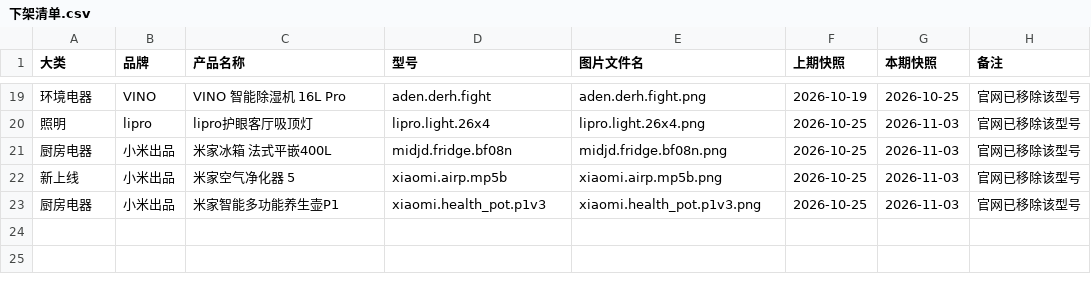
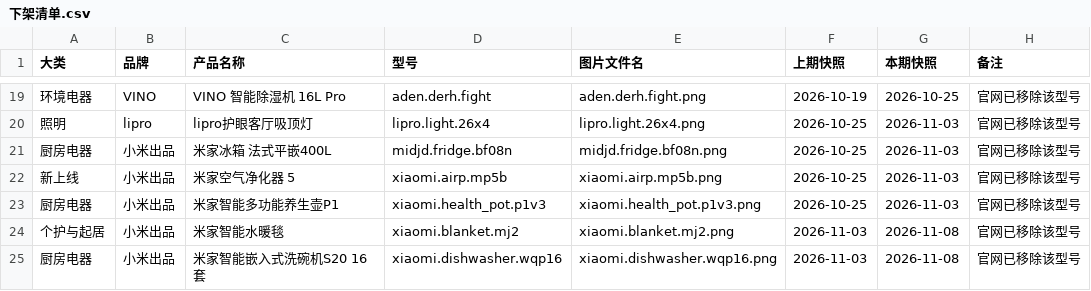
Before and after one commit to iop666/mijia-product-icons, a CSV file: 清单/下架清单.csv, drawn as a sheet; only a part is shown, gaps mark what is left out; the diff names each change by its address in the sheet, - before the commit and + after, or states it on an @@ line.

Commit message:
feat: 2026-11-08 快照更新（10,868 在架型号 / 10,867 图，保留 22 个移除型号）
- 新增 23 个型号及样图，两棵目录树同步（10,864 → 10,887 张）
- 移除 2 个型号：xiaomi.blanket.mj2、xiaomi.dishwasher.wqp16，样图与清单条目全部保留；
  两者同期均出现同名同品牌新 id（mj8 / wqp17），属官方更换型号 id 而非停产
- 名称微调 4 项，换图 0，id 复用 0；复核 20 个存量型号 sha256 全部一致
- 无恢复在架、无归类调整
- 重建 00_总清单.csv（10,890 行）、17 份按大类 CSV、下架清单.csv（24 行，只增不减）
- 新增 更新清单/更新清单_2026-11-08.md，同步 README.md / README.en.md
- 本期未删除任何样图或清单条目

```diff
--- a/清单/下架清单.csv
+++ b/清单/下架清单.csv
+row 24: 个护与起居 | 小米出品 | 米家智能水暖毯 | xiaomi.blanket.mj2 | xiaomi.blanket.mj2.png | 2026-11-03 | 2026-11-08 | 官网已移除该型号
+row 25: 厨房电器 | 小米出品 | 米家智能嵌入式洗碗机S20 16套 | xiaomi.dishwasher.wqp16 | xiaomi.dishwasher.wqp16.png | 2026-11-03 | 2026-11-08 | 官网已移除该型号
```
Also changed, not shown: 清单/00_总清单.csv, 清单/按大类/个护与起居.csv, 57 other files.
